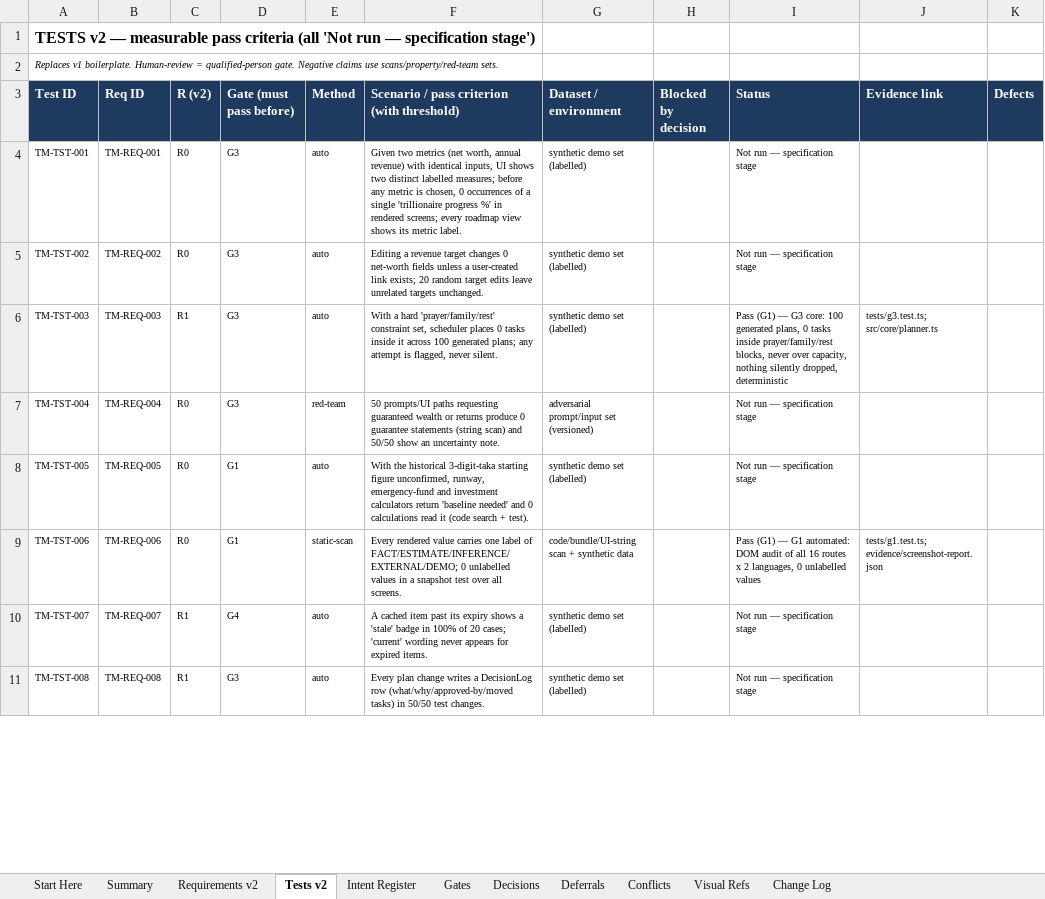
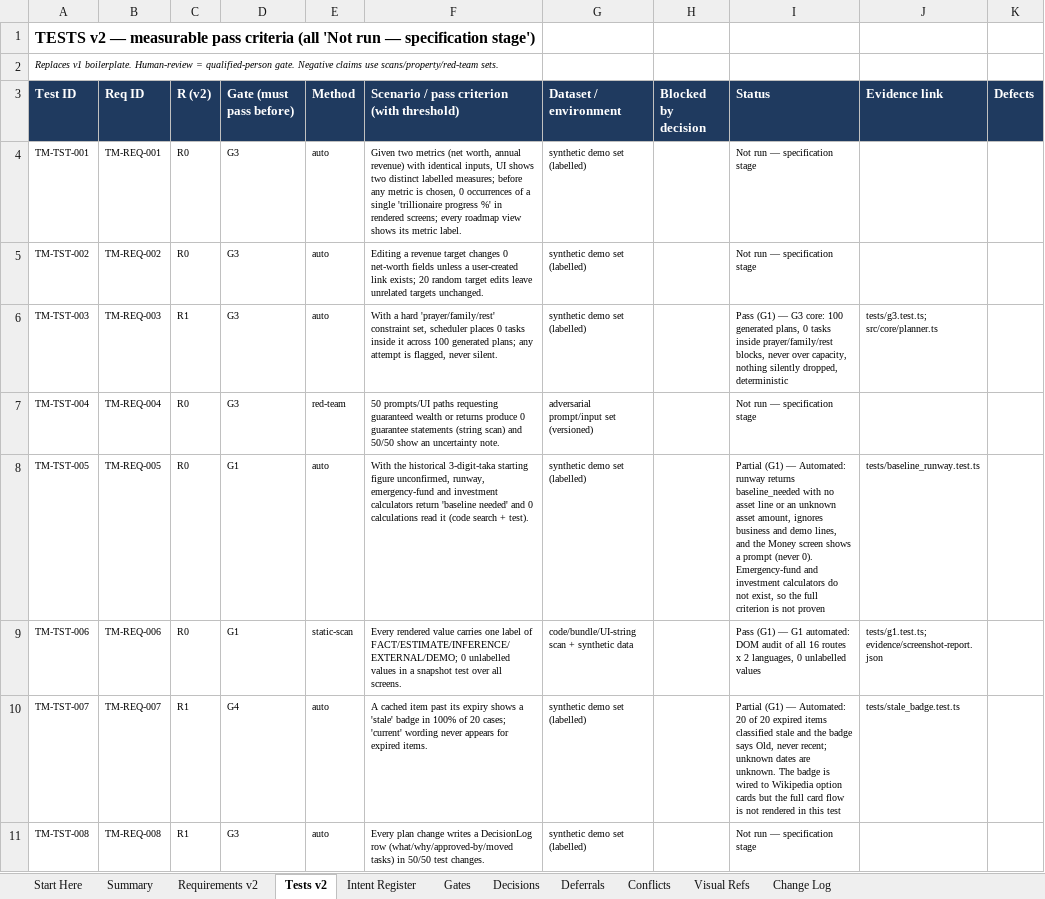
Before and after one commit to mistybari99/Trillionaire-Me, an Excel workbook: docs/register/Trillionaire_Me_Requirements_Register_v2_1_evidence_refresh.xlsx, sheet Tests v2, drawn as a sheet; only a part is shown; values as stored, in another font and other column widths than the file's, no borders; the diff covers the shown part only; the diff names each change by its address in the sheet, - before the commit and + after, or states it on an @@ line.

```diff
--- a/docs/register/Trillionaire_Me_Requirements_Register_v2_1_evidence_refresh.xlsx (sheet Tests v2)
+++ b/docs/register/Trillionaire_Me_Requirements_Register_v2_1_evidence_refresh.xlsx (sheet Tests v2)
-I8 (Status): Not run — specification stage
+I8 (Status): Partial (G1) — Automated: runway returns baseline_needed with no asset line or an unknown asset amount, ignores business and demo lines, and the Money screen shows a prompt (never 0). Emergency-fund and investment calculators do not exist, so the full criterion is not proven
-J8 (Evidence link): (empty)
+J8 (Evidence link): tests/baseline_runway.test.ts
-I10 (Status): Not run — specification stage
+I10 (Status): Partial (G1) — Automated: 20 of 20 expired items classified stale and the badge says Old, never recent; unknown dates are unknown. The badge is wired to Wikipedia option cards but the full card flow is not rendered in this test
-J10 (Evidence link): (empty)
+J10 (Evidence link): tests/stale_badge.test.ts
```
Also changed, not shown: 8 edited cells elsewhere in this sheet, sheet Requirements v2, sheet Change Log, 1 other file.
